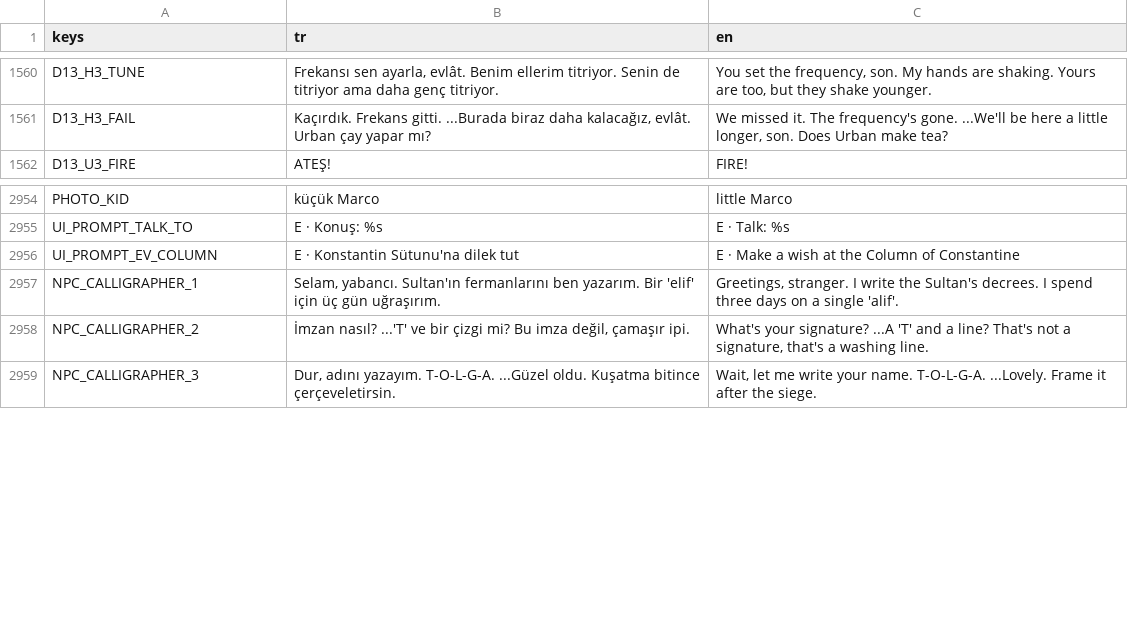
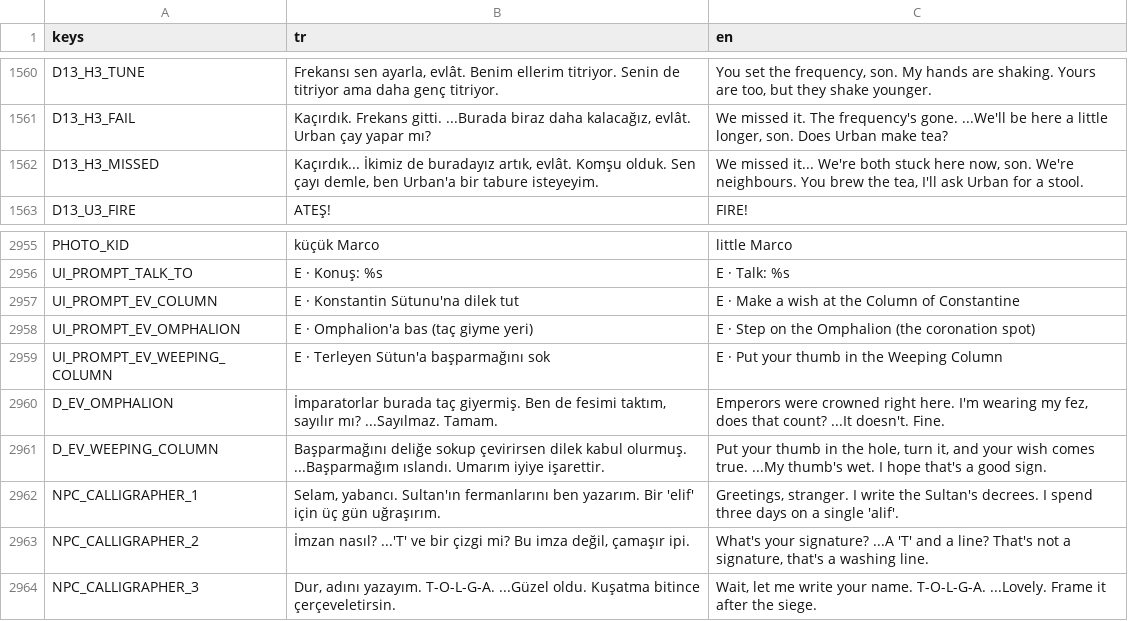
Before and after one commit to TradersEntertainment/nothistorygame, a CSV file: i18n/strings.csv, drawn as a sheet; only a part is shown, gaps mark what is left out.

```diff
--- a/i18n/strings.csv
+++ b/i18n/strings.csv
@@ -1599,2 +1599,3 @@ D13_H3_TUNE,"Frekansı sen ayarla, evlât. Benim ellerim titriyor. Senin de titr
 D13_H3_FAIL,"Kaçırdık. Frekans gitti. ...Burada biraz daha kalacağız, evlât. Urban çay yapar mı?","We missed it. The frequency's gone. ...We'll be here a little longer, son. Does Urban make tea?"
+D13_H3_MISSED,"Kaçırdık... İkimiz de buradayız artık, evlât. Komşu olduk. Sen çayı demle, ben Urban'a bir tabure isteyeyim.","We missed it... We're both stuck here now, son. We're neighbours. You brew the tea, I'll ask Urban for a stool."
 D13_U3_FIRE,ATEŞ!,FIRE!
@@ -3000,2 +3001,6 @@ UI_PROMPT_TALK_TO,E · Konuş: %s,E · Talk: %s
 UI_PROMPT_EV_COLUMN,E · Konstantin Sütunu'na dilek tut,E · Make a wish at the Column of Constantine
+UI_PROMPT_EV_OMPHALION,E · Omphalion'a bas (taç giyme yeri),E · Step on the Omphalion (the coronation spot)
+UI_PROMPT_EV_WEEPING_COLUMN,E · Terleyen Sütun'a başparmağını sok,E · Put your thumb in the Weeping Column
+D_EV_OMPHALION,"İmparatorlar burada taç giyermiş. Ben de fesimi taktım, sayılır mı? ...Sayılmaz. Tamam.","Emperors were crowned right here. I'm wearing my fez, does that count? ...It doesn't. Fine."
+D_EV_WEEPING_COLUMN,"Başparmağını deliğe sokup çevirirsen dilek kabul olurmuş. ...Başparmağım ıslandı. Umarım iyiye işarettir.","Put your thumb in the hole, turn it, and your wish comes true. ...My thumb's wet. I hope that's a good sign."
 NPC_CALLIGRAPHER_1,"Selam, yabancı. Sultan'ın fermanlarını ben yazarım. Bir 'elif' için üç gün uğraşırım.","Greetings, stranger. I write the Sultan's decrees. I spend three days on a single 'alif'."
```
Also changed, not shown: 30 other files.
